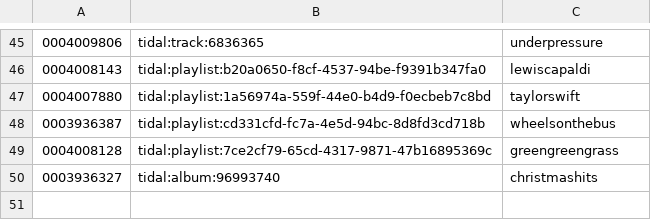
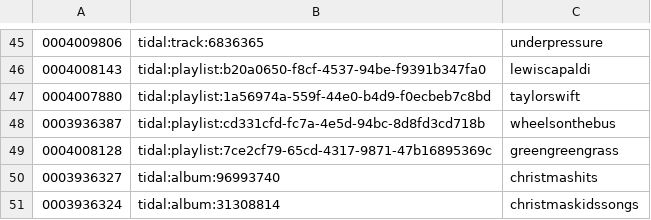
Before and after one commit to peadarforbes/musicbox, a CSV file: spotify_listtestfiles.csv, drawn as a sheet; only a part is shown, gaps mark what is left out; the diff names each change by its address in the sheet, - before the commit and + after, or states it on an @@ line.

Commit message:
Update spotify_listtestfiles.csv

```diff
--- a/spotify_listtestfiles.csv
+++ b/spotify_listtestfiles.csv
+row 51: 0003936324 | tidal:album:31308814 | christmaskidssongs
```
